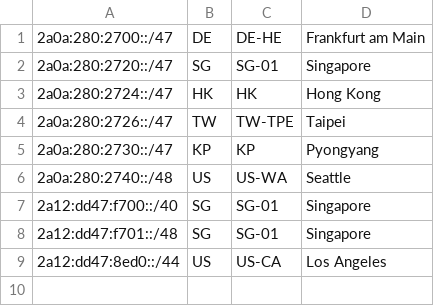
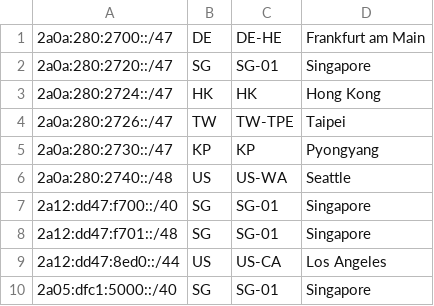
Before and after one commit to bradfordzhang/res, a CSV file: geofeeds.csv, drawn as a sheet; the diff names each change by its address in the sheet, - before the commit and + after, or states it on an @@ line.

Commit message:
Update geofeeds.csv

```diff
--- a/geofeeds.csv
+++ b/geofeeds.csv
+row 10: 2a05:dfc1:5000::/40 | SG | SG-01 | Singapore
```
